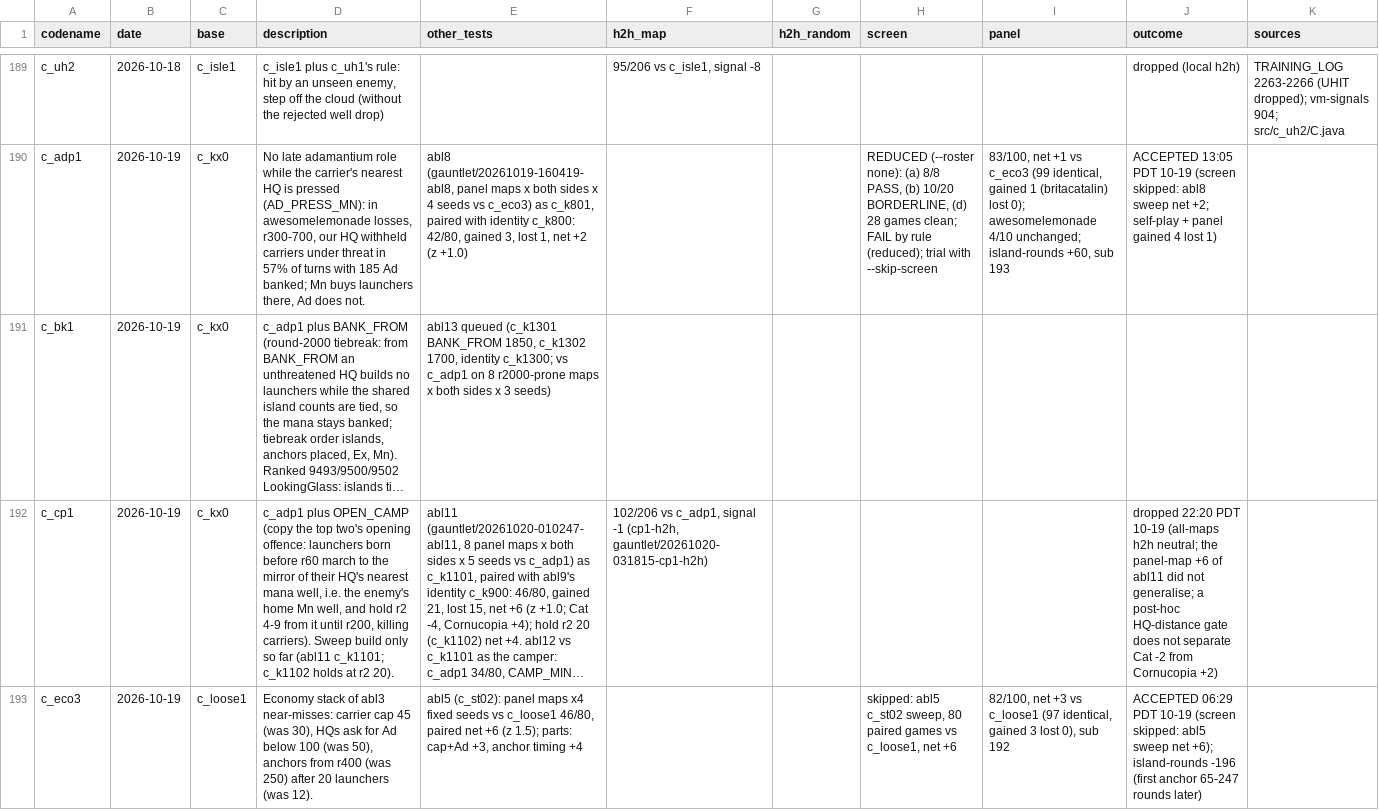
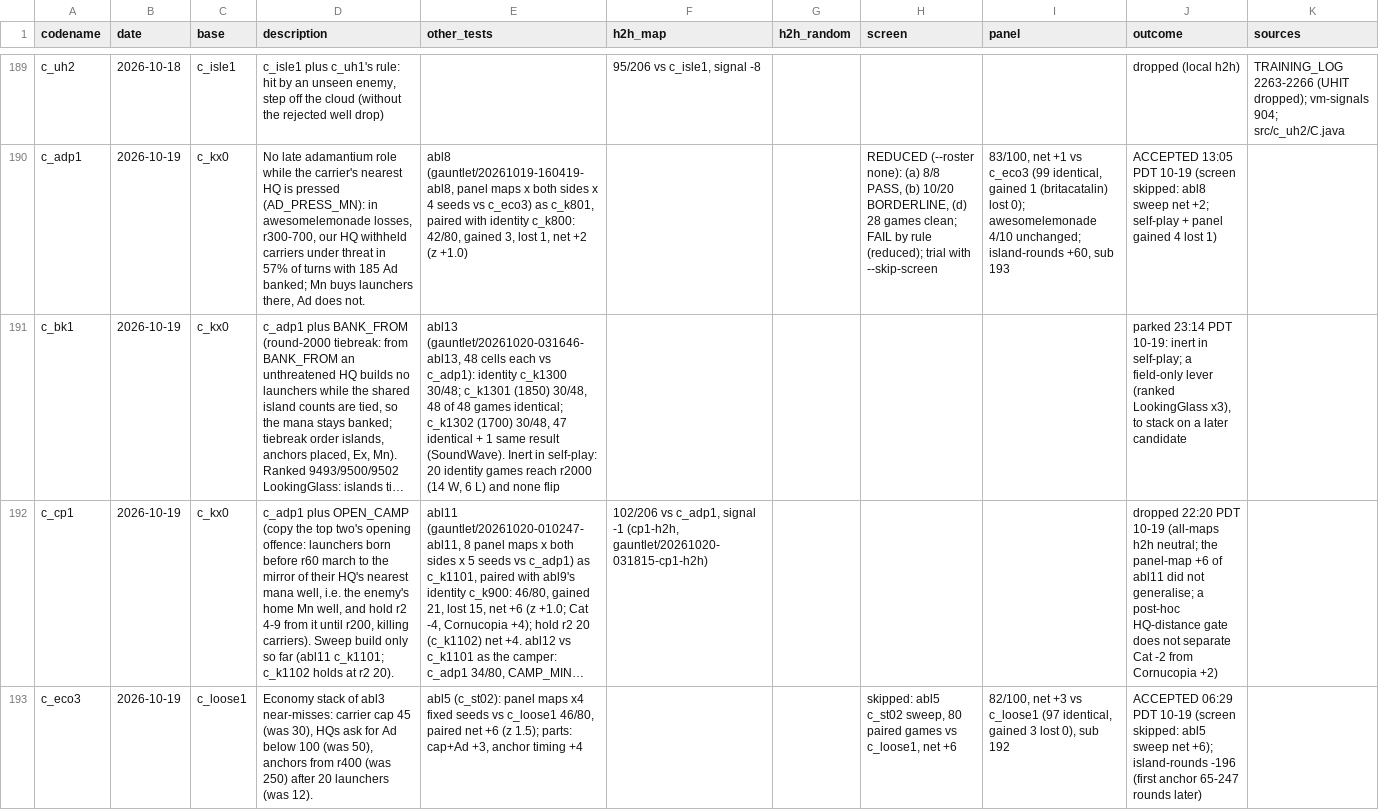
Before and after one commit to terryvanbelle/battlecode23-vibe, a CSV file: progress/attempts.csv, drawn as a sheet; only a part is shown, gaps mark what is left out; long unchanged cells end in …; the diff names each change by its address in the sheet, - before the commit and + after, or states it on an @@ line.

```diff
--- a/progress/attempts.csv
+++ b/progress/attempts.csv
-E191 (other_tests): abl13 queued (c_k1301 BANK_FROM 1850, c_k1302 1700, identity c_k1300; vs c_adp1 on 8 r2000-prone maps x both sides x 3 seeds)
+E191 (other_tests): abl13 (gauntlet/20261020-031646-abl13, 48 cells each vs c_adp1): identity c_k1300 30/48; c_k1301 (1850) 30/48, 48 of 48 games identical; c_k1302 (1700) 30/48, 47 identical + 1 same result (SoundWave). Inert in self-play: 20 identity games reach r2000 (14 W, 6 L) and none flip
-J191 (outcome): (empty)
+J191 (outcome): parked 23:14 PDT 10-19: inert in self-play; a field-only lever (ranked LookingGlass x3), to stack on a later candidate
```
Also changed, not shown: 2 other files.
